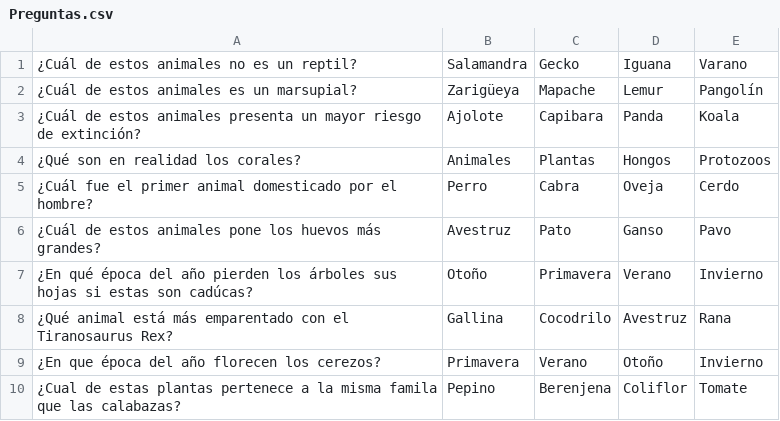
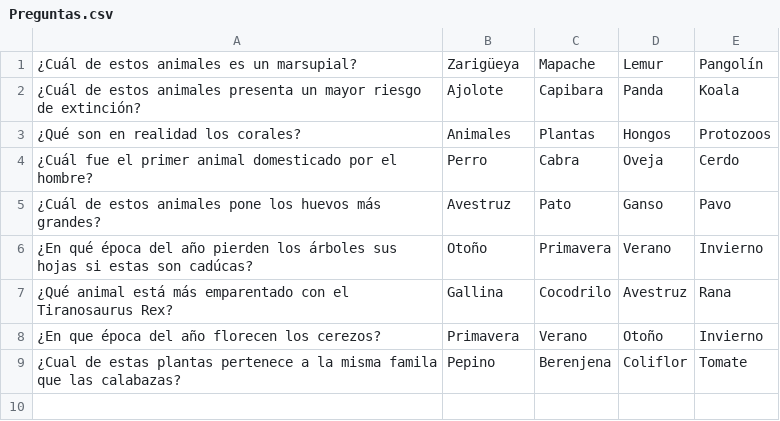
Before and after one commit to ivantm0/TheoricBuilder, a CSV file: src/mainApp/simulador3/Preguntas.csv, drawn as a sheet; the diff names each change by its address in the sheet, - before the commit and + after, or states it on an @@ line.

```diff
--- a/src/mainApp/simulador3/Preguntas.csv
+++ b/src/mainApp/simulador3/Preguntas.csv
-row 1: ¿Cuál de estos animales no es un reptil? | Salamandra | Gecko | Iguana | Varano
```
Also changed, not shown: build/classes/mainApp/simulador3/Preguntas.csv, 4 other files.
